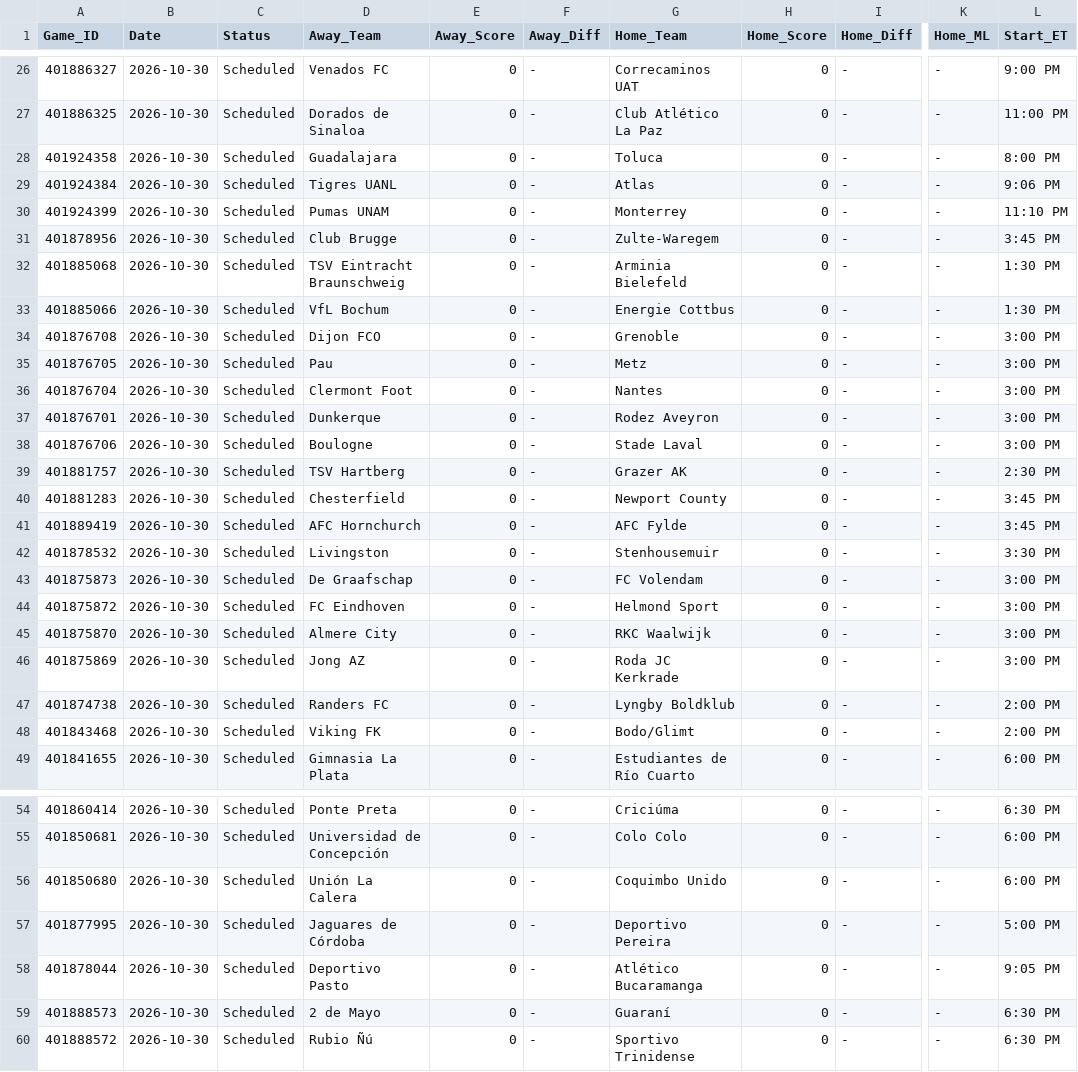
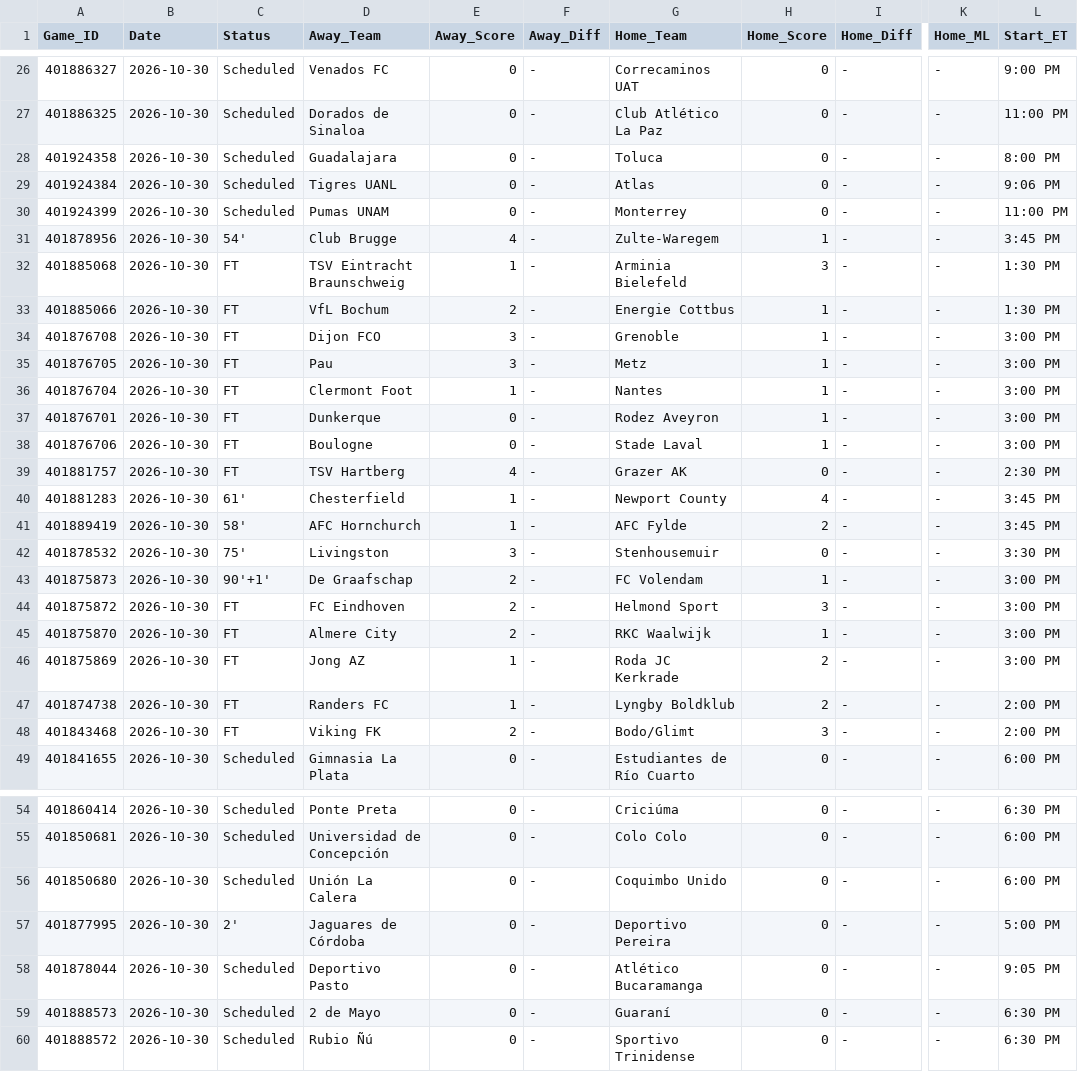
Before and after one commit to danreed001-droid/sport, a CSV file: data/raw/master_soccer_scores.csv, drawn as a sheet; only a part is shown, gaps mark what is left out; the diff covers the shown part only; the diff names each change by its address in the sheet, - before the commit and + after, or states it on an @@ line.

```diff
--- a/data/raw/master_soccer_scores.csv
+++ b/data/raw/master_soccer_scores.csv
-L30 (Start_ET): 11:10 PM
+L30 (Start_ET): 11:00 PM
-C31 (Status): Scheduled
+C31 (Status): 54'
-E31 (Away_Score): 0
+E31 (Away_Score): 4
-H31 (Home_Score): 0
+H31 (Home_Score): 1
-C32:C39 (Status): Scheduled
+C32:C39 (Status): FT
-E32 (Away_Score): 0
+E32 (Away_Score): 1
-H32 (Home_Score): 0
+H32 (Home_Score): 3
-E33 (Away_Score): 0
+E33 (Away_Score): 2
-H33:H38 (Home_Score): 0
+H33:H38 (Home_Score): 1
-E34:E35 (Away_Score): 0
+E34:E35 (Away_Score): 3
-E36 (Away_Score): 0
+E36 (Away_Score): 1
-E39 (Away_Score): 0
+E39 (Away_Score): 4
-C40 (Status): Scheduled
+C40 (Status): 61'
-E40:E41 (Away_Score): 0
+E40:E41 (Away_Score): 1
-H40 (Home_Score): 0
+H40 (Home_Score): 4
-C41 (Status): Scheduled
+C41 (Status): 58'
-H41 (Home_Score): 0
+H41 (Home_Score): 2
-C42 (Status): Scheduled
+C42 (Status): 75'
-E42 (Away_Score): 0
+E42 (Away_Score): 3
-C43 (Status): Scheduled
+C43 (Status): 90'+1'
-E43:E45 (Away_Score): 0
+E43:E45 (Away_Score): 2
-H43 (Home_Score): 0
+H43 (Home_Score): 1
-C44:C48 (Status): Scheduled
+C44:C48 (Status): FT
-H44 (Home_Score): 0
+H44 (Home_Score): 3
-H45 (Home_Score): 0
+H45 (Home_Score): 1
-E46:E47 (Away_Score): 0
+E46:E47 (Away_Score): 1
-H46:H47 (Home_Score): 0
+H46:H47 (Home_Score): 2
-E48 (Away_Score): 0
+E48 (Away_Score): 2
-H48 (Home_Score): 0
+H48 (Home_Score): 3
-C57 (Status): Scheduled
+C57 (Status): 2'
```
Also changed, not shown: 46 edited cells elsewhere in this file, 7 other files.
